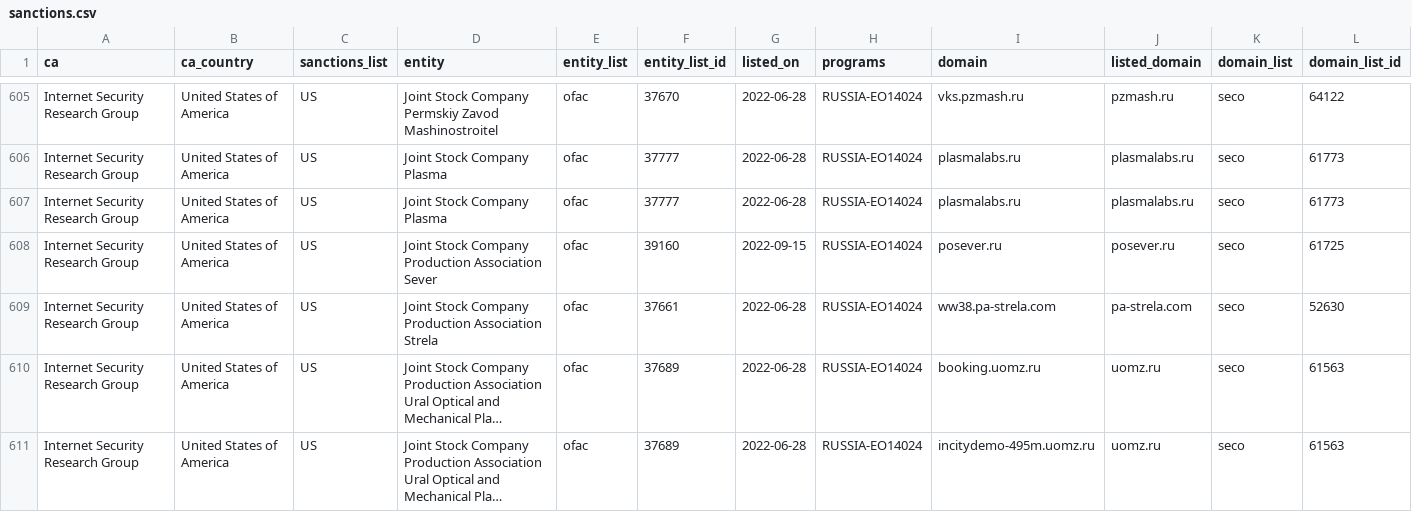
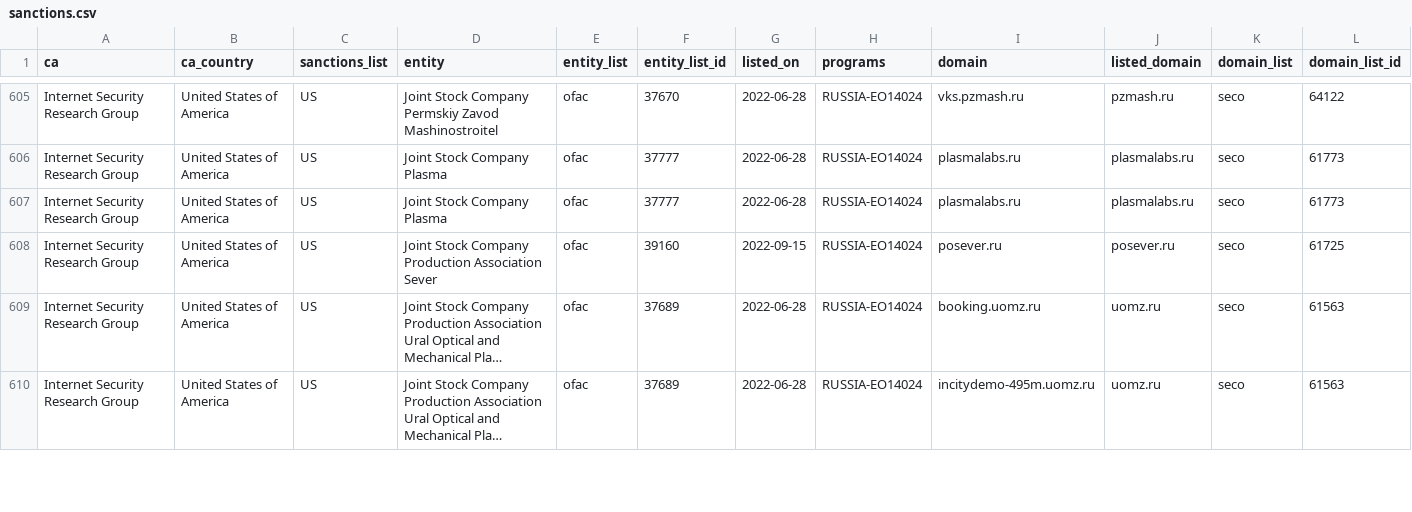
Before and after one commit to Sec-Wayne/ct-sanctions-watch, a CSV file: sanctions.csv, drawn as a sheet; only a part is shown, gaps mark what is left out; long unchanged cells end in …; rows hold the shown columns only; the diff names each change by its address in the sheet, - before the commit and + after, or states it on an @@ line.

Commit message:
Removed certs for Internet Security Research Group x1

```diff
--- a/sanctions.csv
+++ b/sanctions.csv
-row 609: Internet Security Research Group | United States of America | US | Joint Stock Company Production Association Strela | ofac | 37661 | 2022-06-28 | RUSSIA-EO14024 | ww38.pa-strela.com | pa-strela.com | seco | 52630
```
Also changed, not shown: 3 other files.
